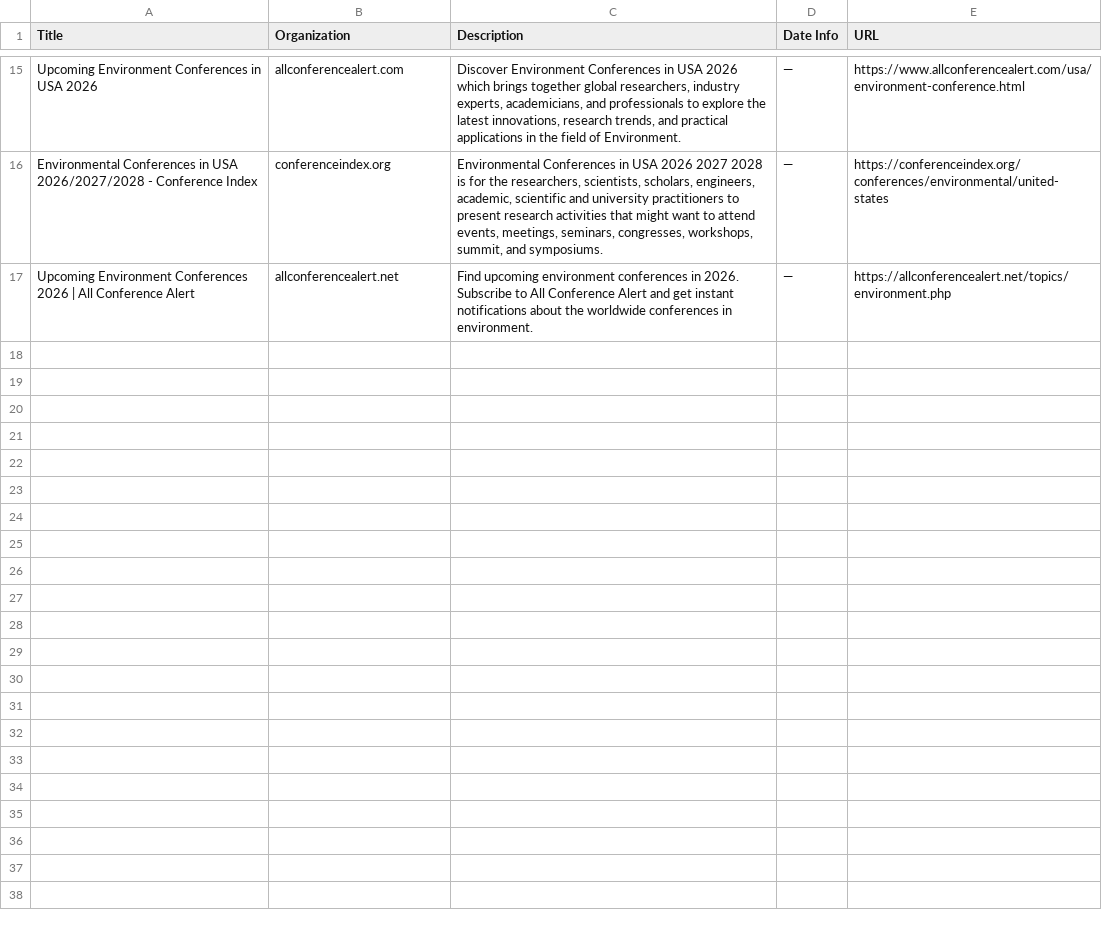
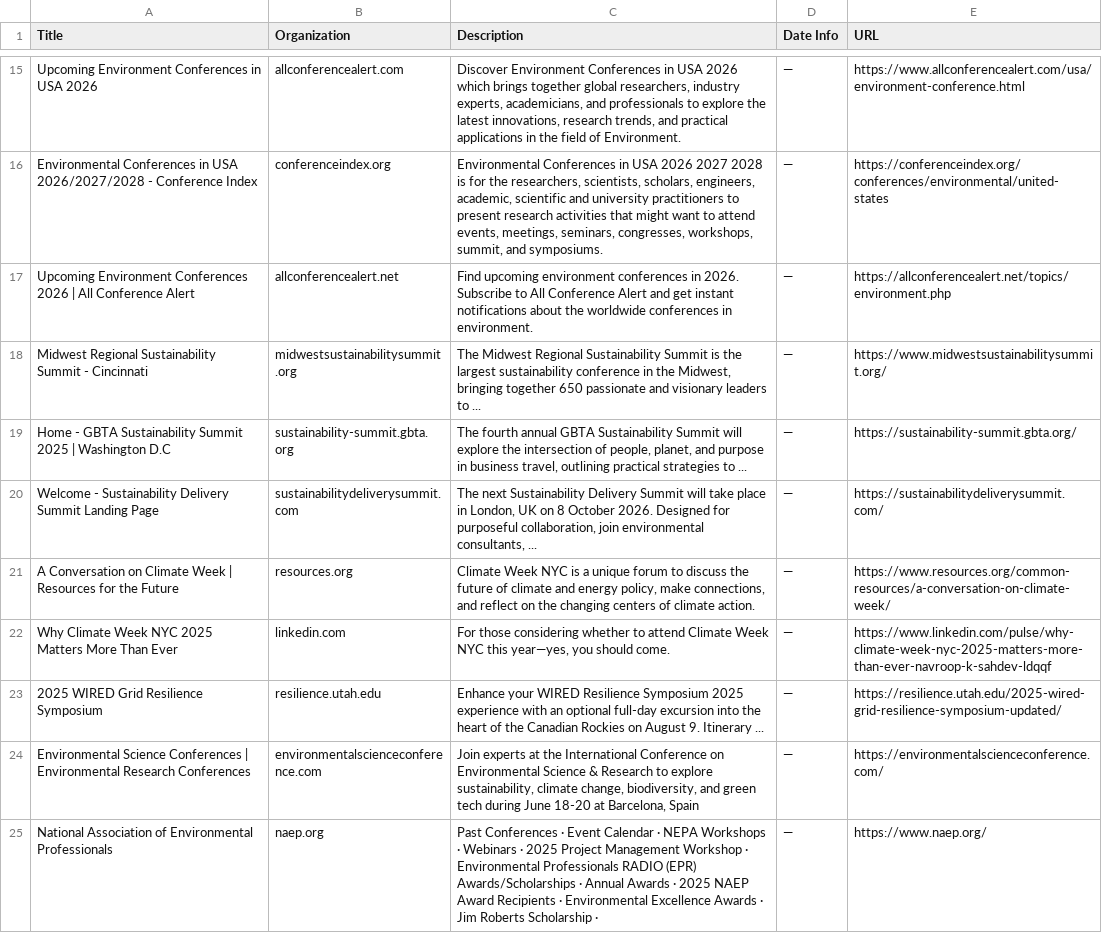
Before and after one commit to columbia-consulting/climate-cardinals-newsletter, a CSV file: weekly_data/events.csv, drawn as a sheet; only a part is shown, gaps mark what is left out.

```diff
--- a/weekly_data/events.csv
+++ b/weekly_data/events.csv
@@ -17 +17,9 @@ Environmental Conferences in USA 2026/2027/2028 - Conference Index,conferenceind
 Upcoming Environment Conferences 2026 | All Conference Alert,allconferencealert.net,Find upcoming environment conferences in 2026. Subscribe to All Conference Alert and get instant notifications about the worldwide conferences in environment.,—,https://allconferencealert.net/topics/environment.php
+Midwest Regional Sustainability Summit - Cincinnati,midwestsustainabilitysummit.org,"The Midwest Regional Sustainability Summit is the largest sustainability conference in the Midwest, bringing together 650 passionate and visionary leaders to ...",—,https://www.midwestsustainabilitysummit.org/
+Home - GBTA Sustainability Summit 2025 | Washington D.C,sustainability-summit.gbta.org,"The fourth annual GBTA Sustainability Summit will explore the intersection of people, planet, and purpose in business travel, outlining practical strategies to ...",—,https://sustainability-summit.gbta.org/
+Welcome - Sustainability Delivery Summit Landing Page,sustainabilitydeliverysummit.com,"The next Sustainability Delivery Summit will take place in London, UK on 8 October 2026. Designed for purposeful collaboration, join environmental consultants, ...",—,https://sustainabilitydeliverysummit.com/
+A Conversation on Climate Week | Resources for the Future,resources.org,"Climate Week NYC is a unique forum to discuss the future of climate and energy policy, make connections, and reflect on the changing centers of climate action.",—,https://www.resources.org/common-resources/a-conversation-on-climate-week/
+Why Climate Week NYC 2025 Matters More Than Ever,linkedin.com,"For those considering whether to attend Climate Week NYC this year—yes, you should come.",—,https://www.linkedin.com/pulse/why-climate-week-nyc-2025-matters-more-than-ever-navroop-k-sahdev-ldqqf
+2025 WIRED Grid Resilience Symposium,resilience.utah.edu,Enhance your WIRED Resilience Symposium 2025 experience with an optional full-day excursion into the heart of the Canadian Rockies on August 9. Itinerary ...,—,https://resilience.utah.edu/2025-wired-grid-resilience-symposium-updated/
+Environmental Science Conferences | Environmental Research Conferences,environmentalscienceconference.com,"Join experts at the International Conference on Environmental Science & Research to explore sustainability, climate change, biodiversity, and green tech during June 18-20 at Barcelona, Spain",—,https://environmentalscienceconference.com/
+National Association of Environmental Professionals,naep.org,Past Conferences · Event Calendar · NEPA Workshops · Webinars · 2025 Project Management Workshop · Environmental Professionals RADIO (EPR) Awards/Scholarships · Annual Awards · 2025 NAEP Award Recipients · Environmental Excellence Awards · Jim Roberts Scholarship ·,—,https://www.naep.org/
```
Also changed, not shown: weekly_data/csr_reports.csv, weekly_data/experts.csv, 2 other files.
